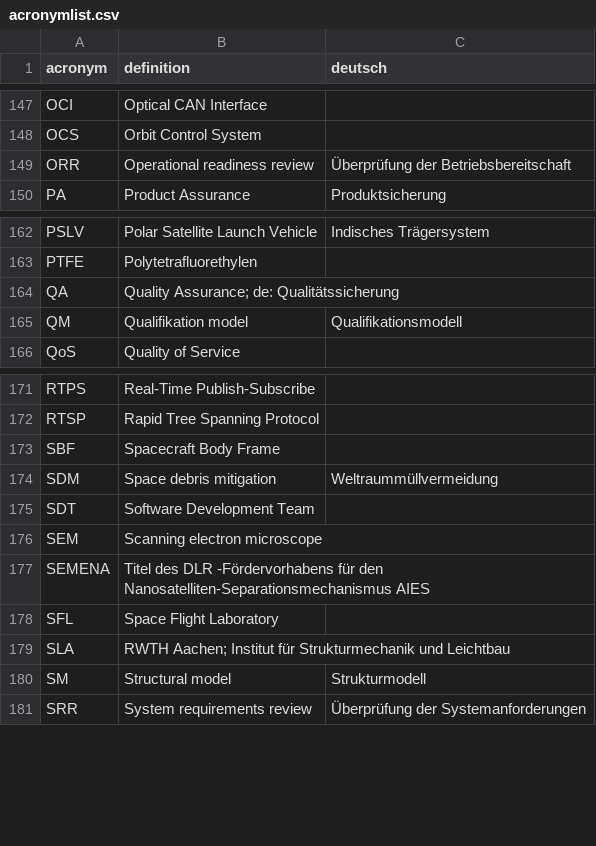
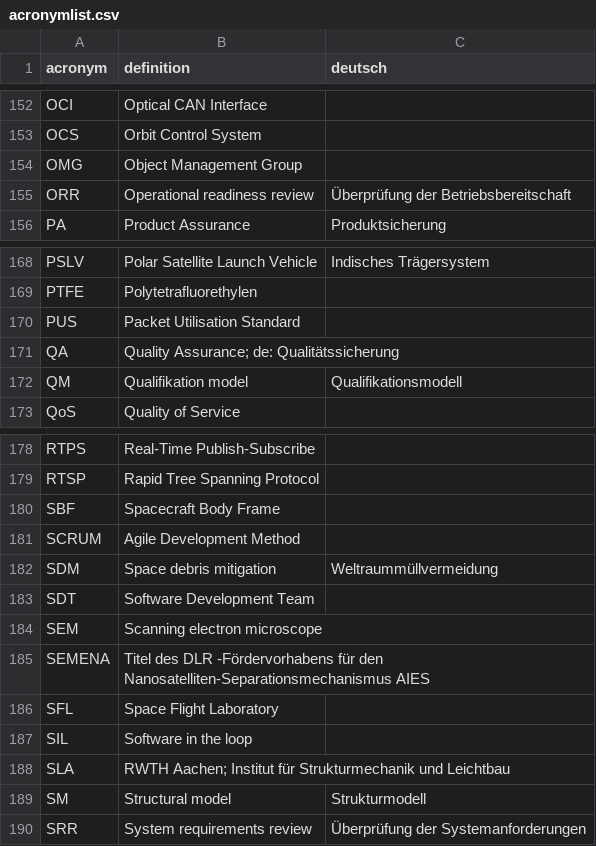
Before and after one commit to yeus/acrofinder, a CSV file: acronymlist.csv, drawn as a sheet; only a part is shown, gaps mark what is left out; the diff covers the shown part only.

```diff
--- a/acronymlist.csv
+++ b/acronymlist.csv
@@ -148,2 +153,3 @@ OCI,Optical CAN Interface,
 OCS,Orbit Control System,
+OMG,Object Management Group,
 ORR,Operational readiness review,Überprüfung der Betriebsbereitschaft
@@ -163,2 +169,3 @@ PSLV,Polar Satellite Launch Vehicle,Indisches Trägersystem
 PTFE,Polytetrafluorethylen,
+PUS,Packet Utilisation Standard,
 QA,Quality Assurance; de: Qualitätssicherung,
@@ -173,2 +180,3 @@ RTSP,Rapid Tree Spanning Protocol,
 SBF,Spacecraft Body Frame,
+SCRUM,Agile Development Method,
 SDM,Space debris mitigation,Weltraummüllvermeidung
@@ -178,2 +186,3 @@ SEMENA,Titel des DLR -Fördervorhabens für den Nanosatelliten-Separationsmechan
 SFL,Space Flight Laboratory,
+SIL,Software in the loop,
 SLA,RWTH Aachen; Institut für Strukturmechanik und Leichtbau,
```
Also changed, not shown: 7 added rows elsewhere in this file.
